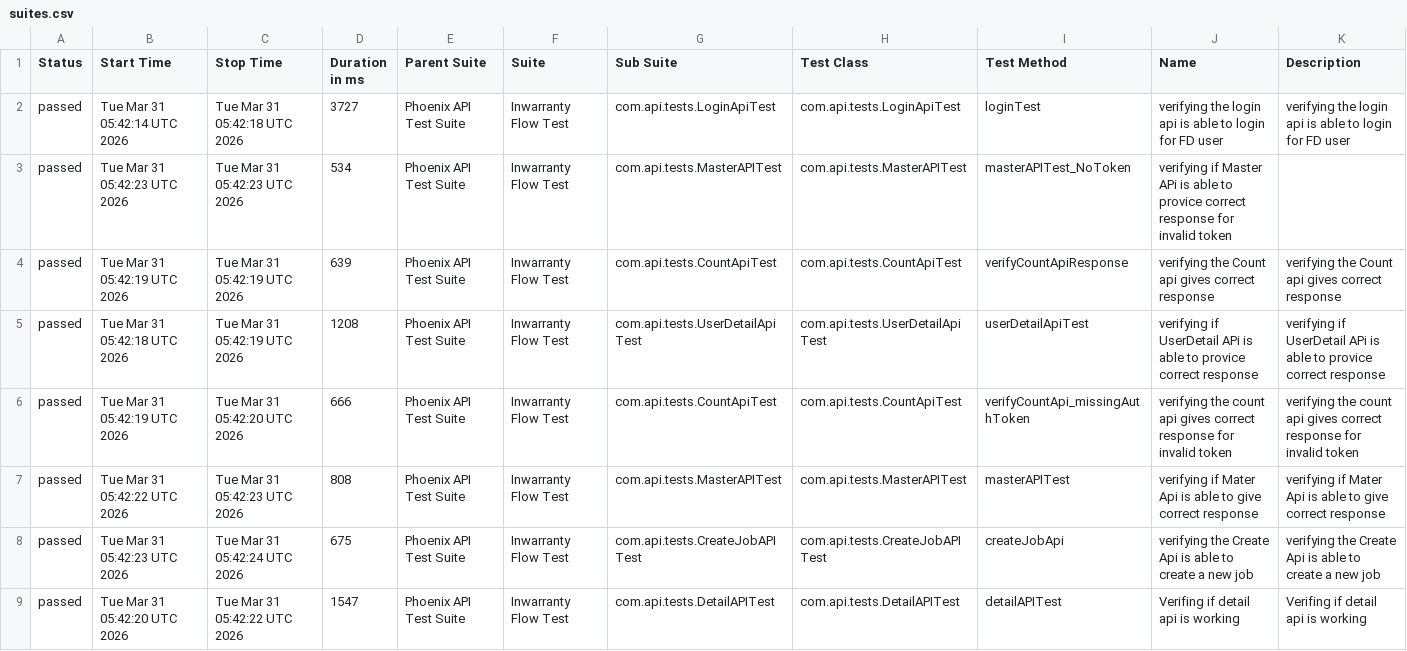
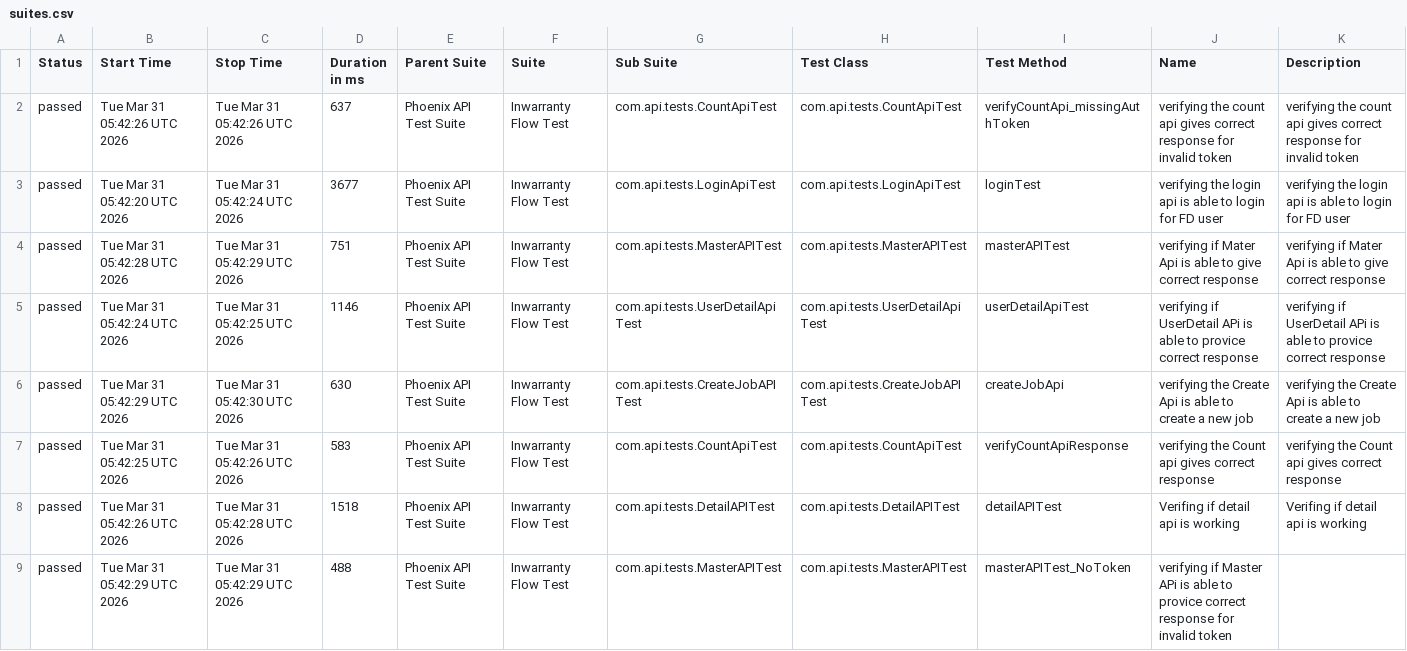
Before and after one commit to RanjaniManuel/PhoenixTestAutomationFramework, a CSV file: data/suites.csv, drawn as a sheet.

```diff
--- a/data/suites.csv
+++ b/data/suites.csv
@@ -1,9 +1,9 @@
 "Status","Start Time","Stop Time","Duration in ms","Parent Suite","Suite","Sub Suite","Test Class","Test Method","Name","Description"
-"passed","Tue Mar 31 05:42:14 UTC 2026","Tue Mar 31 05:42:18 UTC 2026","3727","Phoenix API Test Suite","Inwarranty Flow Test","com.api.tests.LoginApiTest","com.api.tests.LoginApiTest","loginTest","verifying the login api is able to login for FD user","verifying the login api is able to login for FD user"
-"passed","Tue Mar 31 05:42:23 UTC 2026","Tue Mar 31 05:42:23 UTC 2026","534","Phoenix API Test Suite","Inwarranty Flow Test","com.api.tests.MasterAPITest","com.api.tests.MasterAPITest","masterAPITest_NoToken","verifying if Master APi is able to provice correct response for invalid token",""
-"passed","Tue Mar 31 05:42:19 UTC 2026","Tue Mar 31 05:42:19 UTC 2026","639","Phoenix API Test Suite","Inwarranty Flow Test","com.api.tests.CountApiTest","com.api.tests.CountApiTest","verifyCountApiResponse","verifying the Count api gives correct response","verifying the Count api gives correct response"
-"passed","Tue Mar 31 05:42:18 UTC 2026","Tue Mar 31 05:42:19 UTC 2026","1208","Phoenix API Test Suite","Inwarranty Flow Test","com.api.tests.UserDetailApiTest","com.api.tests.UserDetailApiTest","userDetailApiTest","verifying if UserDetail APi is able to provice correct response","verifying if UserDetail APi is able to provice correct response"
-"passed","Tue Mar 31 05:42:19 UTC 2026","Tue Mar 31 05:42:20 UTC 2026","666","Phoenix API Test Suite","Inwarranty Flow Test","com.api.tests.CountApiTest","com.api.tests.CountApiTest","verifyCountApi_missingAuthToken","verifying the count api gives correct response for invalid token","verifying the count api gives correct response for invalid token"
-"passed","Tue Mar 31 05:42:22 UTC 2026","Tue Mar 31 05:42:23 UTC 2026","808","Phoenix API Test Suite","Inwarranty Flow Test","com.api.tests.MasterAPITest","com.api.tests.MasterAPITest","masterAPITest","verifying if Mater Api is able to give correct response","verifying if Mater Api is able to give correct response"
-"passed","Tue Mar 31 05:42:23 UTC 2026","Tue Mar 31 05:42:24 UTC 2026","675","Phoenix API Test Suite","Inwarranty Flow Test","com.api.tests.CreateJobAPITest","com.api.tests.CreateJobAPITest","createJobApi","verifying the Create Api is able to create a new job","verifying the Create Api is able to create a new job"
-"passed","Tue Mar 31 05:42:20 UTC 2026","Tue Mar 31 05:42:22 UTC 2026","1547","Phoenix API Test Suite","Inwarranty Flow Test","com.api.tests.DetailAPITest","com.api.tests.DetailAPITest","detailAPITest","Verifing if  detail api is working ","Verifing if  detail api is working "
+"passed","Tue Mar 31 05:42:26 UTC 2026","Tue Mar 31 05:42:26 UTC 2026","637","Phoenix API Test Suite","Inwarranty Flow Test","com.api.tests.CountApiTest","com.api.tests.CountApiTest","verifyCountApi_missingAuthToken","verifying the count api gives correct response for invalid token","verifying the count api gives correct response for invalid token"
+"passed","Tue Mar 31 05:42:20 UTC 2026","Tue Mar 31 05:42:24 UTC 2026","3677","Phoenix API Test Suite","Inwarranty Flow Test","com.api.tests.LoginApiTest","com.api.tests.LoginApiTest","loginTest","verifying the login api is able to login for FD user","verifying the login api is able to login for FD user"
+"passed","Tue Mar 31 05:42:28 UTC 2026","Tue Mar 31 05:42:29 UTC 2026","751","Phoenix API Test Suite","Inwarranty Flow Test","com.api.tests.MasterAPITest","com.api.tests.MasterAPITest","masterAPITest","verifying if Mater Api is able to give correct response","verifying if Mater Api is able to give correct response"
+"passed","Tue Mar 31 05:42:24 UTC 2026","Tue Mar 31 05:42:25 UTC 2026","1146","Phoenix API Test Suite","Inwarranty Flow Test","com.api.tests.UserDetailApiTest","com.api.tests.UserDetailApiTest","userDetailApiTest","verifying if UserDetail APi is able to provice correct response","verifying if UserDetail APi is able to provice correct response"
+"passed","Tue Mar 31 05:42:29 UTC 2026","Tue Mar 31 05:42:30 UTC 2026","630","Phoenix API Test Suite","Inwarranty Flow Test","com.api.tests.CreateJobAPITest","com.api.tests.CreateJobAPITest","createJobApi","verifying the Create Api is able to create a new job","verifying the Create Api is able to create a new job"
+"passed","Tue Mar 31 05:42:25 UTC 2026","Tue Mar 31 05:42:26 UTC 2026","583","Phoenix API Test Suite","Inwarranty Flow Test","com.api.tests.CountApiTest","com.api.tests.CountApiTest","verifyCountApiResponse","verifying the Count api gives correct response","verifying the Count api gives correct response"
+"passed","Tue Mar 31 05:42:26 UTC 2026","Tue Mar 31 05:42:28 UTC 2026","1518","Phoenix API Test Suite","Inwarranty Flow Test","com.api.tests.DetailAPITest","com.api.tests.DetailAPITest","detailAPITest","Verifing if  detail api is working ","Verifing if  detail api is working "
+"passed","Tue Mar 31 05:42:29 UTC 2026","Tue Mar 31 05:42:29 UTC 2026","488","Phoenix API Test Suite","Inwarranty Flow Test","com.api.tests.MasterAPITest","com.api.tests.MasterAPITest","masterAPITest_NoToken","verifying if Master APi is able to provice correct response for invalid token",""
```
Also changed, not shown: data/behaviors.csv, 49 other files.
